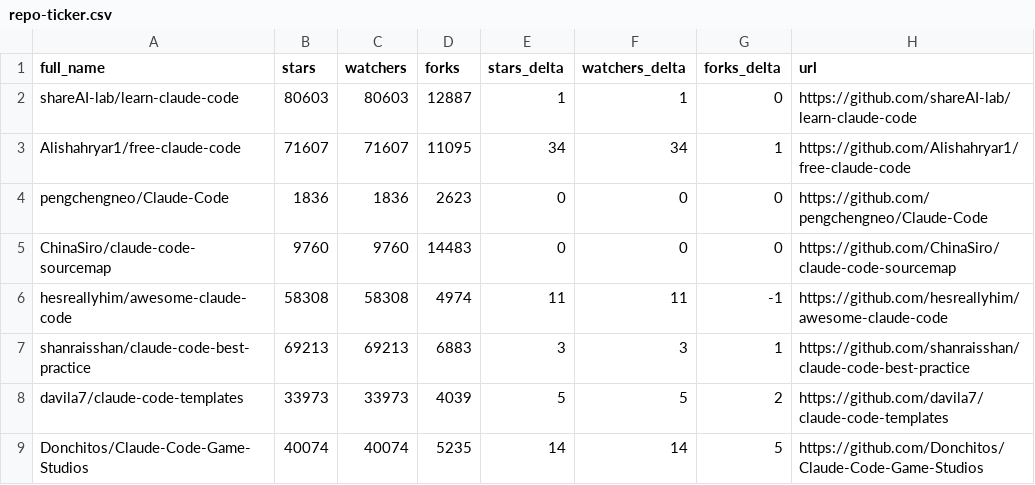
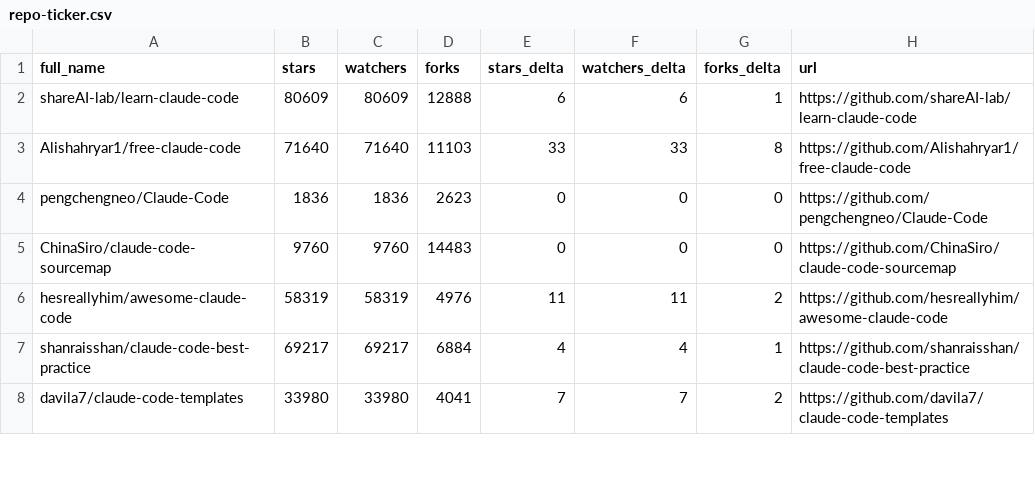
Before and after one commit to bryansayler/awesome-claude-code, a CSV file: data/repo-ticker.csv, drawn as a sheet; only a part is shown; the diff covers the shown part only.

```diff
--- a/data/repo-ticker.csv
+++ b/data/repo-ticker.csv
@@ -1,9 +1,8 @@
 full_name,stars,watchers,forks,stars_delta,watchers_delta,forks_delta,url
-shareAI-lab/learn-claude-code,80603,80603,12887,1,1,0,https://github.com/shareAI-lab/learn-claude-code
-Alishahryar1/free-claude-code,71607,71607,11095,34,34,1,https://github.com/Alishahryar1/free-claude-code
+shareAI-lab/learn-claude-code,80609,80609,12888,6,6,1,https://github.com/shareAI-lab/learn-claude-code
+Alishahryar1/free-claude-code,71640,71640,11103,33,33,8,https://github.com/Alishahryar1/free-claude-code
 pengchengneo/Claude-Code,1836,1836,2623,0,0,0,https://github.com/pengchengneo/Claude-Code
 ChinaSiro/claude-code-sourcemap,9760,9760,14483,0,0,0,https://github.com/ChinaSiro/claude-code-sourcemap
-hesreallyhim/awesome-claude-code,58308,58308,4974,11,11,-1,https://github.com/hesreallyhim/awesome-claude-code
-shanraisshan/claude-code-best-practice,69213,69213,6883,3,3,1,https://github.com/shanraisshan/claude-code-best-practice
-davila7/claude-code-templates,33973,33973,4039,5,5,2,https://github.com/davila7/claude-code-templates
-Donchitos/Claude-Code-Game-Studios,40074,40074,5235,14,14,5,https://github.com/Donchitos/Claude-Code-Game-Studios
+hesreallyhim/awesome-claude-code,58319,58319,4976,11,11,2,https://github.com/hesreallyhim/awesome-claude-code
+shanraisshan/claude-code-best-practice,69217,69217,6884,4,4,1,https://github.com/shanraisshan/claude-code-best-practice
+davila7/claude-code-templates,33980,33980,4041,7,7,2,https://github.com/davila7/claude-code-templates
```
Also changed, not shown: 2 added rows, 1 removed row, 3 moved rows and 110 edited cells elsewhere in this file, 2 other files.
